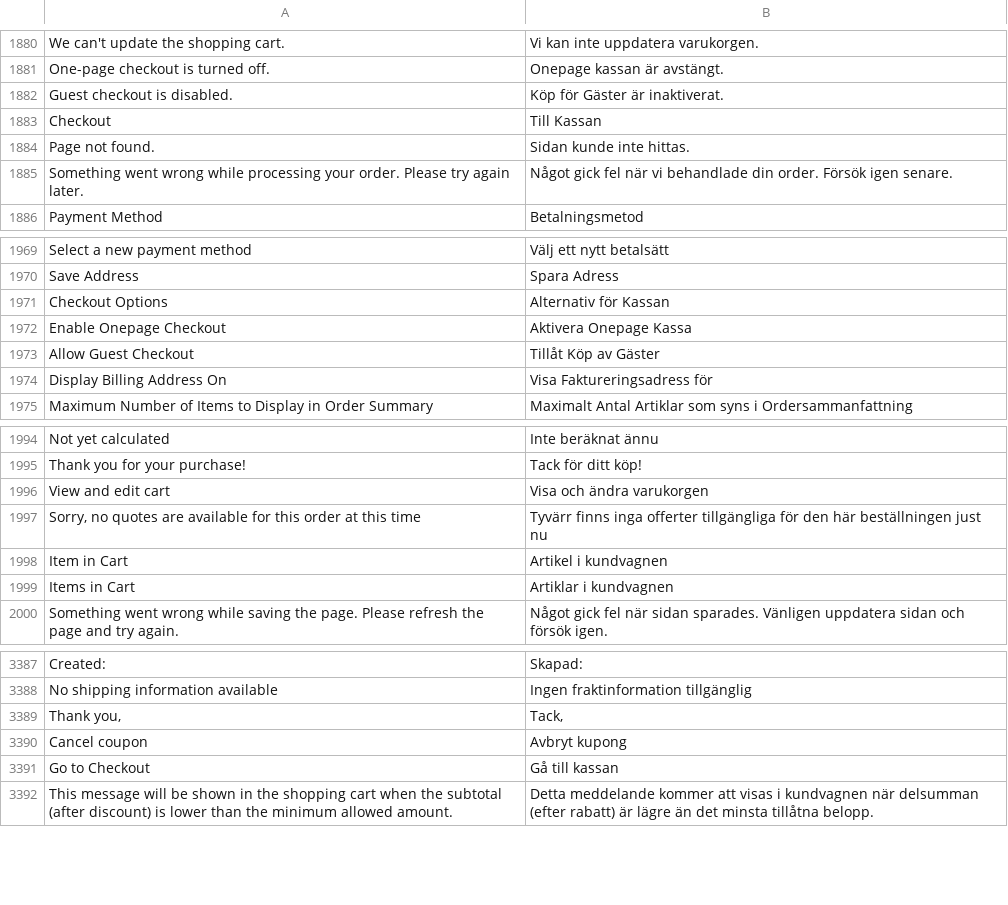
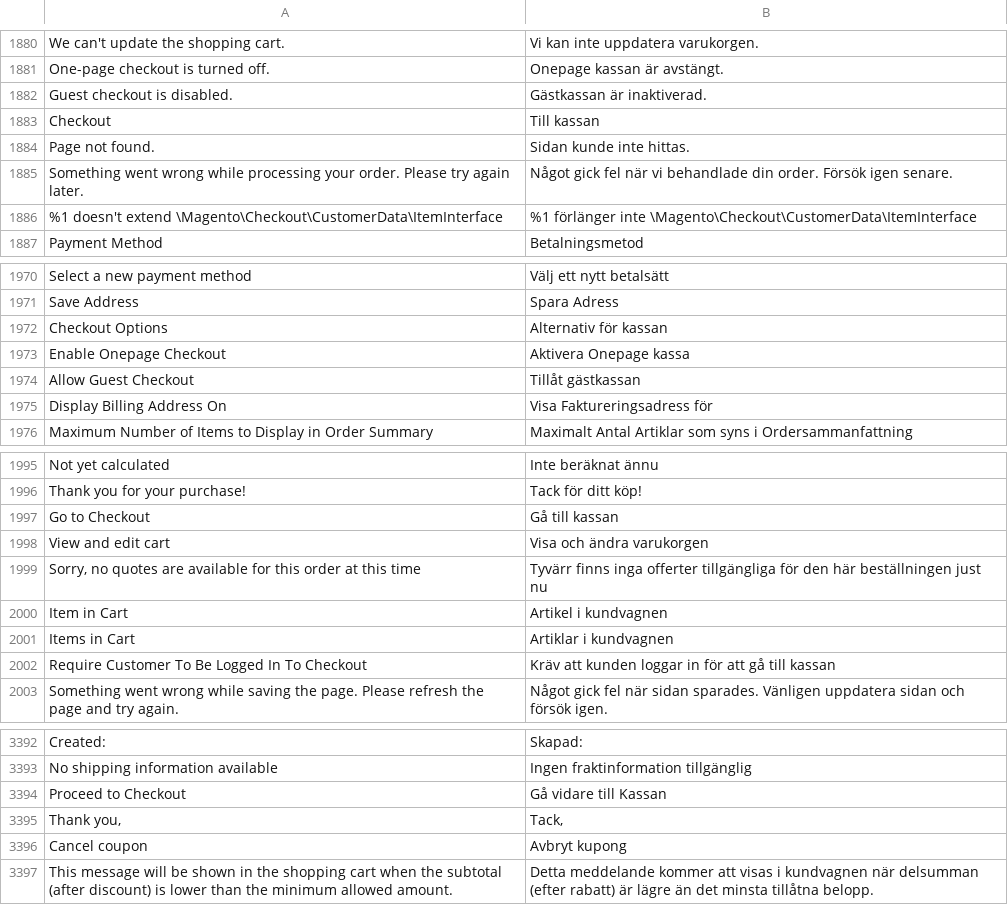
Before and after one commit to magento-l10n/language-sv_SE, a CSV file: sv_SE.csv, drawn as a sheet; only a part is shown, gaps mark what is left out; addresses are those after the commit; the diff covers the shown part only; the diff names each change by its address in the sheet, - before the commit and + after, or states it on an @@ line.

Commit message:
Updating translations from Crowdin.

```diff
--- a/sv_SE.csv
+++ b/sv_SE.csv
-B1882: Köp för Gäster är inaktiverat.
+B1882: Gästkassan är inaktiverad.
-B1883: Till Kassan
+B1883: Till kassan
+row 1886: %1 doesn't extend \Magento\Checkout\CustomerData\ItemInterface | %1 förlänger inte \Magento\Checkout\CustomerData\ItemInterface
-B1972: Alternativ för Kassan
+B1972: Alternativ för kassan
-B1973: Aktivera Onepage Kassa
+B1973: Aktivera Onepage kassa
-B1974: Tillåt Köp av Gäster
+B1974: Tillåt gästkassan
@@ row 3391 moved to row 1997: Go to Checkout @@
+row 2002: Require Customer To Be Logged In To Checkout | Kräv att kunden loggar in för att gå till kassan
+row 3394: Proceed to Checkout | Gå vidare till Kassan
```
Also changed, not shown: 3 added rows and 3 edited cells elsewhere in this file, 1 other file.
